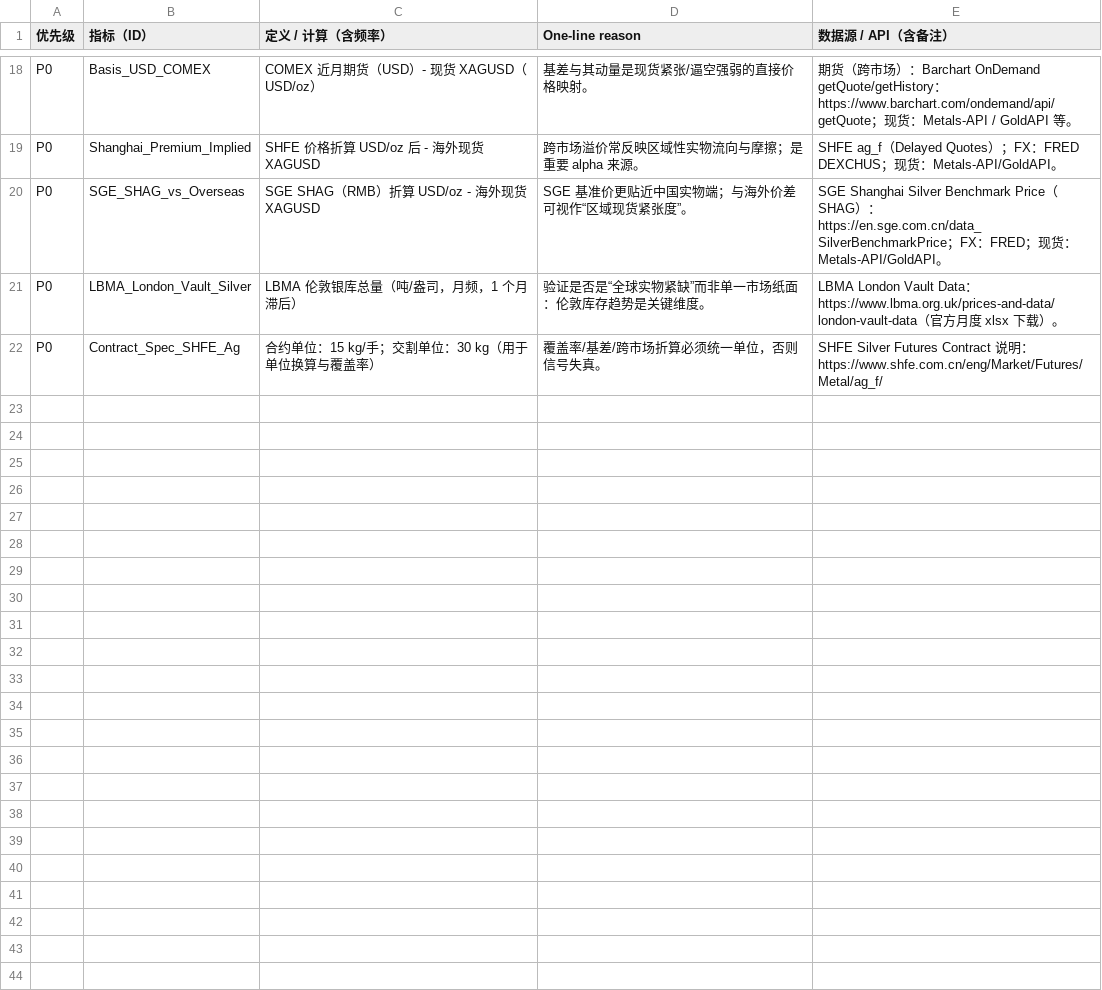
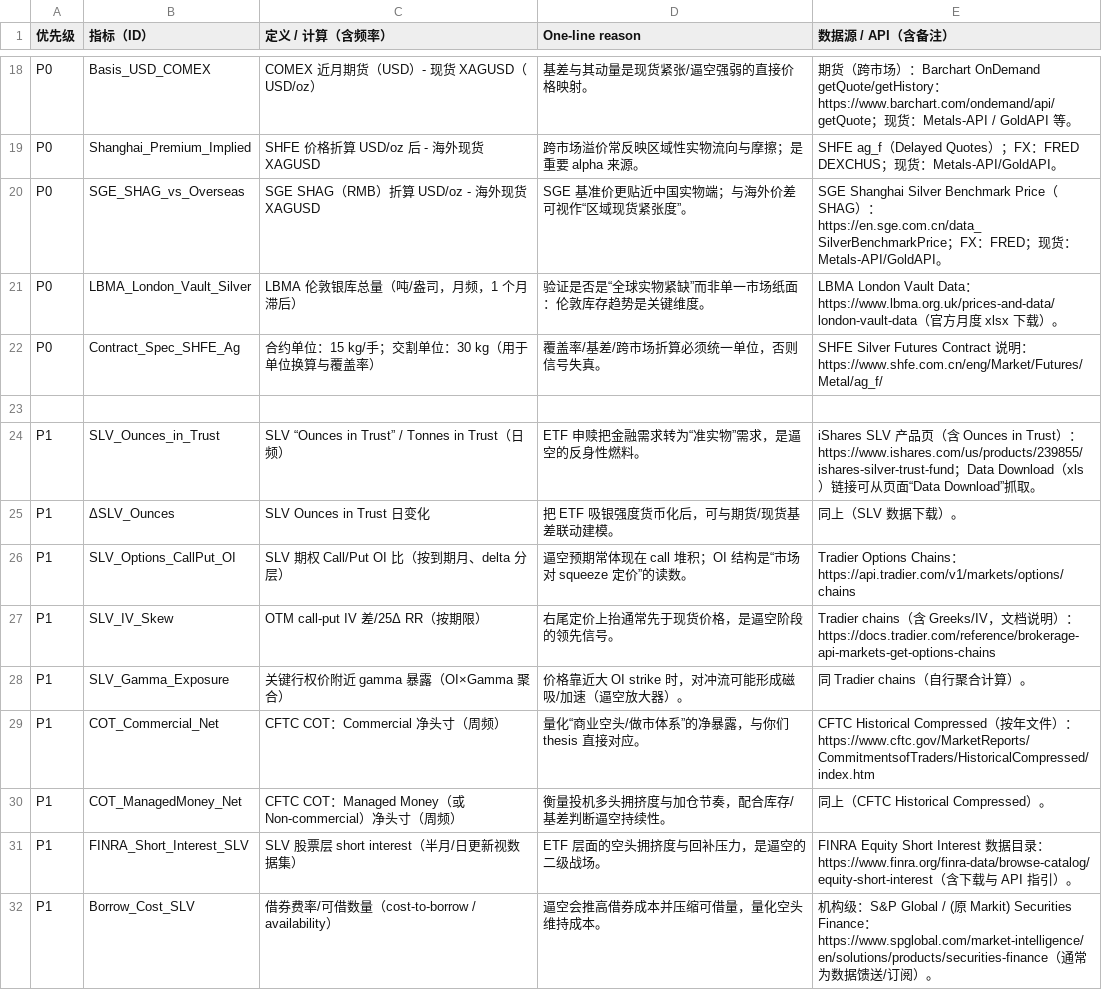
Before and after one commit to JeffeyChou/slv_dashboard, a CSV file: indicators.csv, drawn as a sheet; only a part is shown, gaps mark what is left out; the diff covers the shown part only; the diff names each change by its address in the sheet, - before the commit and + after, or states it on an @@ line.

Commit message:
fix p0 indicators no showing

```diff
--- a/indicators.csv
+++ b/indicators.csv
+row 23: (empty)
+row 24: P1 | SLV_Ounces_in_Trust | SLV “Ounces in Trust” / Tonnes in Trust（日频） | ETF 申赎把金融需求转为“准实物”需求，是逼空的反身性燃料。 | iShares SLV 产品页（含 Ounces in Trust）：https://www.ishares.com/us/products/239855/ishares-silver-trust-fund；Data Download（xls）链接可从页面“Data Download”抓取。
+row 25: P1 | ΔSLV_Ounces | SLV Ounces in Trust 日变化 | 把 ETF 吸银强度货币化后，可与期货/现货基差联动建模。 | 同上（SLV 数据下载）。
+row 26: P1 | SLV_Options_CallPut_OI | SLV 期权 Call/Put OI 比（按到期月、delta 分层） | 逼空预期常体现在 call 堆积；OI 结构是“市场对 squeeze 定价”的读数。 | Tradier Options Chains：https://api.tradier.com/v1/markets/options/chains
+row 27: P1 | SLV_IV_Skew | OTM call-put IV 差/25Δ RR（按期限） | 右尾定价上抬通常先于现货价格，是逼空阶段的领先信号。 | Tradier chains（含 Greeks/IV，文档说明）：https://docs.tradier.com/reference/brokerage-api-markets-get-options-chains
+row 28: P1 | SLV_Gamma_Exposure | 关键行权价附近 gamma 暴露（OI×Gamma 聚合） | 价格靠近大 OI strike 时，对冲流可能形成磁吸/加速（逼空放大器）。 | 同 Tradier chains（自行聚合计算）。
+row 29: P1 | COT_Commercial_Net | CFTC COT：Commercial 净头寸（周频） | 量化“商业空头/做市体系”的净暴露，与你们 thesis 直接对应。 | CFTC Historical Compressed（按年文件）：https://www.cftc.gov/MarketReports/CommitmentsofTraders/HistoricalCompressed/index.htm
+row 30: P1 | COT_ManagedMoney_Net | CFTC COT：Managed Money（或 Non-commercial）净头寸（周频） | 衡量投机多头拥挤度与加仓节奏，配合库存/基差判断逼空持续性。 | 同上（CFTC Historical Compressed）。
+row 31: P1 | FINRA_Short_Interest_SLV | SLV 股票层 short interest（半月/日更新视数据集） | ETF 层面的空头拥挤度与回补压力，是逼空的二级战场。 | FINRA Equity Short Interest 数据目录：https://www.finra.org/finra-data/browse-catalog/equity-short-interest（含下载与 API 指引）。
+row 32: P1 | Borrow_Cost_SLV | 借券费率/可借数量（cost-to-borrow / availability） | 逼空会推高借券成本并压缩可借量，量化空头维持成本。 | 机构级：S&P Global / (原 Markit) Securities Finance：https://www.spglobal.com/market-intelligence/en/solutions/products/securities-finance（通常为数据馈送/订阅）。
```
Also changed, not shown: 10 added rows and 1 edited cell elsewhere in this file, 7 other files.
